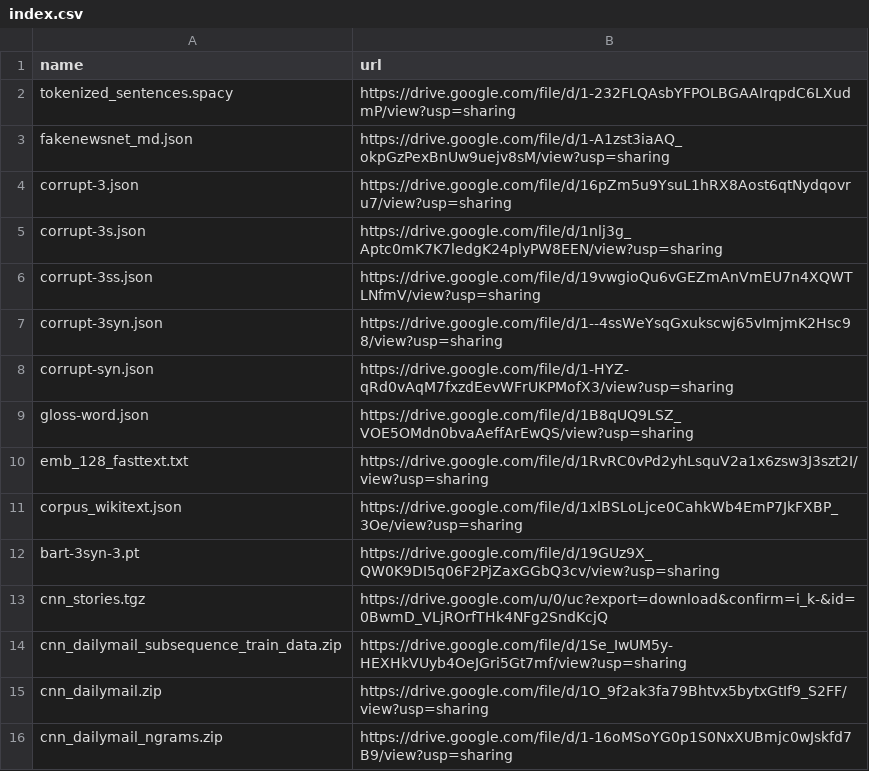
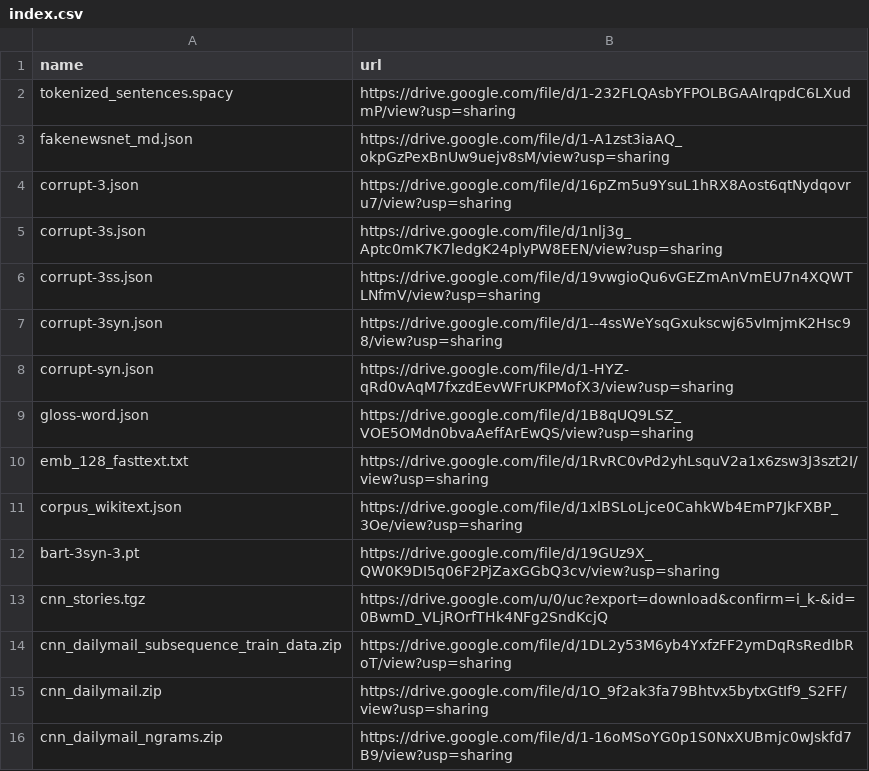
Before and after one commit to zhangruihan1/index, a CSV file: index.csv, drawn as a sheet.

Commit message:
Update index.csv

```diff
--- a/index.csv
+++ b/index.csv
@@ -13,3 +13,3 @@ bart-3syn-3.pt, https://drive.google.com/file/d/19GUz9X_QW0K9DI5q06F2PjZaxGGbQ3c
 cnn_stories.tgz, https://drive.google.com/u/0/uc?export=download&confirm=i_k-&id=0BwmD_VLjROrfTHk4NFg2SndKcjQ
-cnn_dailymail_subsequence_train_data.zip, https://drive.google.com/file/d/1Se_IwUM5y-HEXHkVUyb4OeJGri5Gt7mf/view?usp=sharing
+cnn_dailymail_subsequence_train_data.zip, https://drive.google.com/file/d/1DL2y53M6yb4YxfzFF2ymDqRsRedIbRoT/view?usp=sharing
 cnn_dailymail.zip, https://drive.google.com/file/d/1O_9f2ak3fa79Bhtvx5bytxGtIf9_S2FF/view?usp=sharing
```
